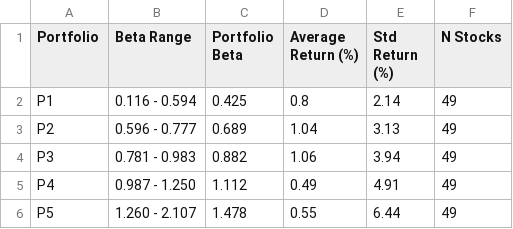
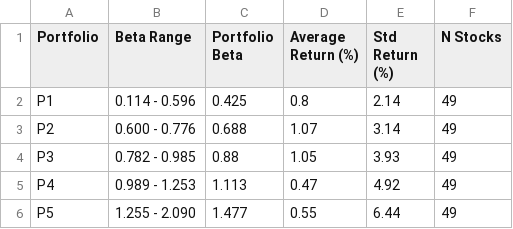
Before and after one commit to Throoni/CAPM_Analysis, a CSV file: results/tables/table5_beta_sorted_portfolios.csv, drawn as a sheet.

```diff
--- a/results/tables/table5_beta_sorted_portfolios.csv
+++ b/results/tables/table5_beta_sorted_portfolios.csv
@@ -1,6 +1,6 @@
 Portfolio,Beta Range,Portfolio Beta,Average Return (%),Std Return (%),N Stocks
-P1,0.116 - 0.594,0.425,0.8,2.14,49
-P2,0.596 - 0.777,0.689,1.04,3.13,49
-P3,0.781 - 0.983,0.882,1.06,3.94,49
-P4,0.987 - 1.250,1.112,0.49,4.91,49
-P5,1.260 - 2.107,1.478,0.55,6.44,49
+P1,0.114 - 0.596,0.425,0.8,2.14,49
+P2,0.600 - 0.776,0.688,1.07,3.14,49
+P3,0.782 - 0.985,0.88,1.05,3.93,49
+P4,0.989 - 1.253,1.113,0.47,4.92,49
+P5,1.255 - 2.090,1.477,0.55,6.44,49
```
Also changed, not shown: results/reports/value_effects_portfolios.csv, results/reports/value_effects_test_results.csv, 20 other files.
